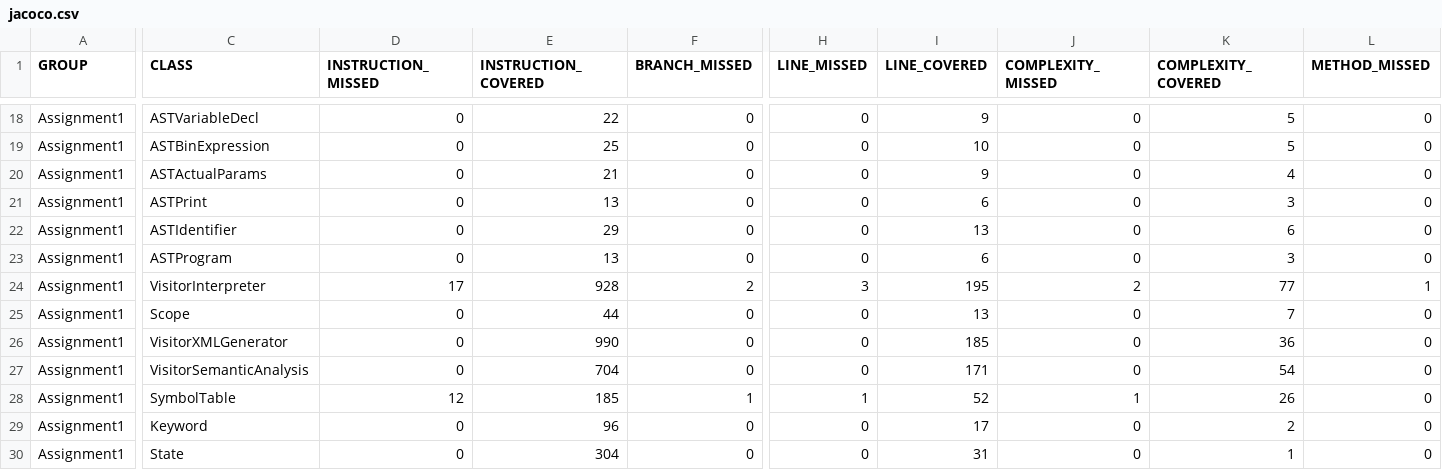
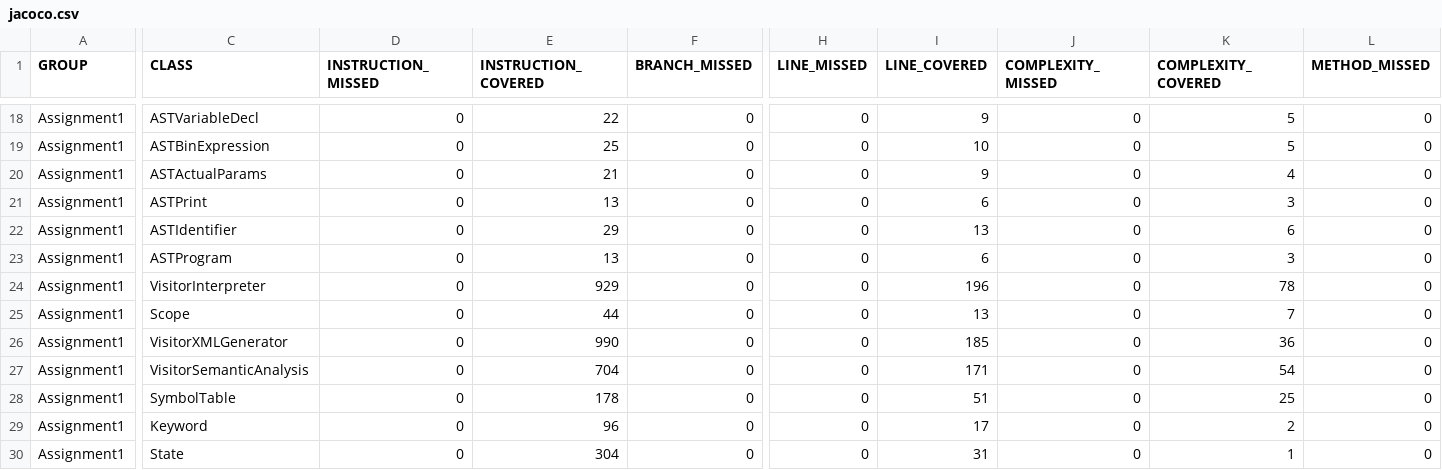
Before and after one commit to jacquesvcritien/CPS2000-Compiler-Programming, a CSV file: Assignment1/target/site/jacoco/jacoco.csv, drawn as a sheet; only a part is shown, gaps mark what is left out; the diff covers the shown part only; the diff names each change by its address in the sheet, - before the commit and + after, or states it on an @@ line.

```diff
--- a/Assignment1/target/site/jacoco/jacoco.csv
+++ b/Assignment1/target/site/jacoco/jacoco.csv
-D24 (INSTRUCTION_MISSED): 17
+D24 (INSTRUCTION_MISSED): 0
-E24 (INSTRUCTION_COVERED): 928
+E24 (INSTRUCTION_COVERED): 929
-F24 (BRANCH_MISSED): 2
+F24 (BRANCH_MISSED): 0
-H24 (LINE_MISSED): 3
+H24 (LINE_MISSED): 0
-I24 (LINE_COVERED): 195
+I24 (LINE_COVERED): 196
-J24 (COMPLEXITY_MISSED): 2
+J24 (COMPLEXITY_MISSED): 0
-K24 (COMPLEXITY_COVERED): 77
+K24 (COMPLEXITY_COVERED): 78
-L24 (METHOD_MISSED): 1
+L24 (METHOD_MISSED): 0
-D28 (INSTRUCTION_MISSED): 12
+D28 (INSTRUCTION_MISSED): 0
-E28 (INSTRUCTION_COVERED): 185
+E28 (INSTRUCTION_COVERED): 178
-F28 (BRANCH_MISSED): 1
+F28 (BRANCH_MISSED): 0
-H28 (LINE_MISSED): 1
+H28 (LINE_MISSED): 0
-I28 (LINE_COVERED): 52
+I28 (LINE_COVERED): 51
-J28 (COMPLEXITY_MISSED): 1
+J28 (COMPLEXITY_MISSED): 0
-K28 (COMPLEXITY_COVERED): 26
+K28 (COMPLEXITY_COVERED): 25
```
Also changed, not shown: 2 edited cells elsewhere in this file, 32 other files.
